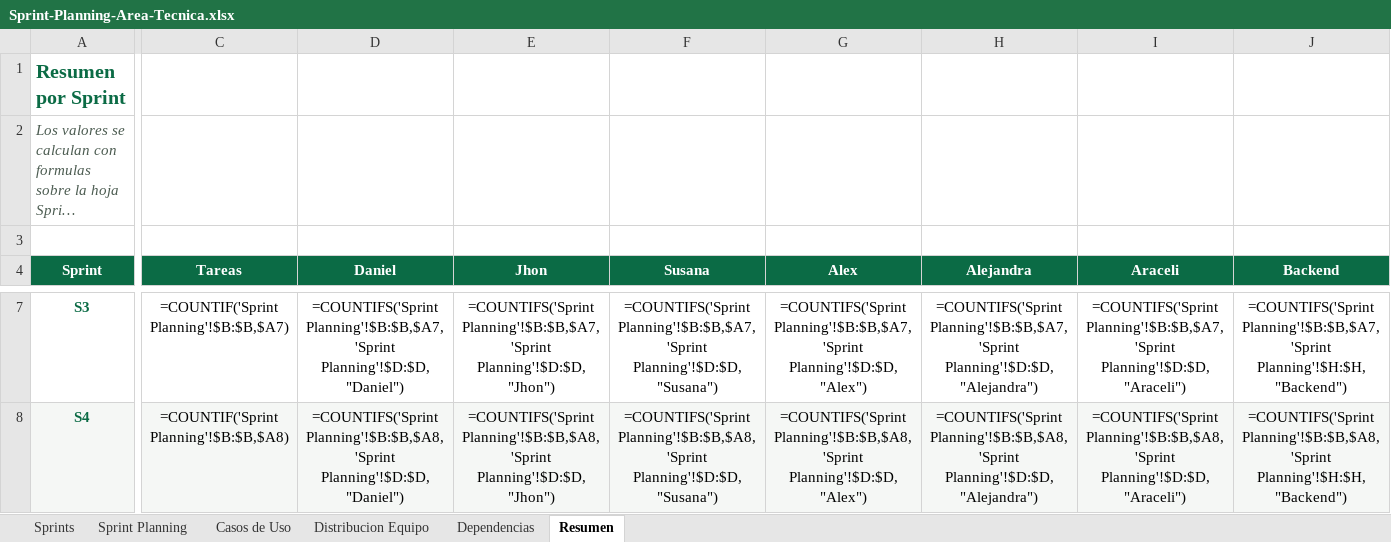
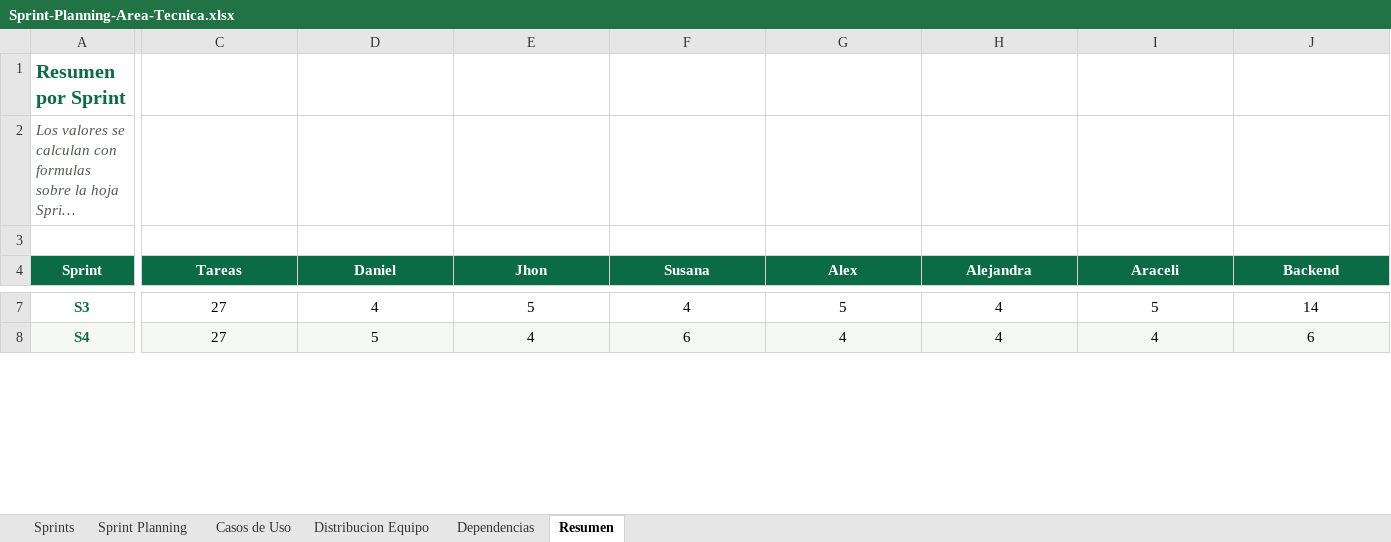
Before and after one commit to daniel-ol5/analisisfutbol, an Excel workbook: docs/Sprint-Planning-Area-Tecnica.xlsx, sheet Resumen, drawn as a sheet; only a part is shown, gaps mark what is left out; long unchanged cells end in …; values as stored, in another font and other column widths than the file's, no borders; formulas without a stored value are shown as written; the diff covers the shown part only; the diff names each change by its address in the sheet, - before the commit and + after, or states it on an @@ line.

```diff
--- a/docs/Sprint-Planning-Area-Tecnica.xlsx (sheet Resumen)
+++ b/docs/Sprint-Planning-Area-Tecnica.xlsx (sheet Resumen)
-C7 (Tareas): =COUNTIF('Sprint Planning'!$B:$B,$A7)
+C7 (Tareas): 27
-D7 (Daniel): =COUNTIFS('Sprint Planning'!$B:$B,$A7,'Sprint Planning'!$D:$D,"Daniel")
+D7 (Daniel): 4
-E7 (Jhon): =COUNTIFS('Sprint Planning'!$B:$B,$A7,'Sprint Planning'!$D:$D,"Jhon")
+E7 (Jhon): 5
-F7 (Susana): =COUNTIFS('Sprint Planning'!$B:$B,$A7,'Sprint Planning'!$D:$D,"Susana")
+F7 (Susana): 4
-G7 (Alex): =COUNTIFS('Sprint Planning'!$B:$B,$A7,'Sprint Planning'!$D:$D,"Alex")
+G7 (Alex): 5
-H7 (Alejandra): =COUNTIFS('Sprint Planning'!$B:$B,$A7,'Sprint Planning'!$D:$D,"Alejandra")
+H7 (Alejandra): 4
-I7 (Araceli): =COUNTIFS('Sprint Planning'!$B:$B,$A7,'Sprint Planning'!$D:$D,"Araceli")
+I7 (Araceli): 5
-J7 (Backend): =COUNTIFS('Sprint Planning'!$B:$B,$A7,'Sprint Planning'!$H:$H,"Backend")
+J7 (Backend): 14
-C8 (Tareas): =COUNTIF('Sprint Planning'!$B:$B,$A8)
+C8 (Tareas): 27
-D8 (Daniel): =COUNTIFS('Sprint Planning'!$B:$B,$A8,'Sprint Planning'!$D:$D,"Daniel")
+D8 (Daniel): 5
-E8 (Jhon): =COUNTIFS('Sprint Planning'!$B:$B,$A8,'Sprint Planning'!$D:$D,"Jhon")
+E8 (Jhon): 4
-F8 (Susana): =COUNTIFS('Sprint Planning'!$B:$B,$A8,'Sprint Planning'!$D:$D,"Susana")
+F8 (Susana): 6
-G8 (Alex): =COUNTIFS('Sprint Planning'!$B:$B,$A8,'Sprint Planning'!$D:$D,"Alex")
+G8 (Alex): 4
-H8 (Alejandra): =COUNTIFS('Sprint Planning'!$B:$B,$A8,'Sprint Planning'!$D:$D,"Alejandra")
+H8 (Alejandra): 4
-I8 (Araceli): =COUNTIFS('Sprint Planning'!$B:$B,$A8,'Sprint Planning'!$D:$D,"Araceli")
+I8 (Araceli): 4
-J8 (Backend): =COUNTIFS('Sprint Planning'!$B:$B,$A8,'Sprint Planning'!$H:$H,"Backend")
+J8 (Backend): 6
```
Also changed, not shown: 55 edited cells elsewhere in this sheet, sheet Casos de Uso, 16 other files.
